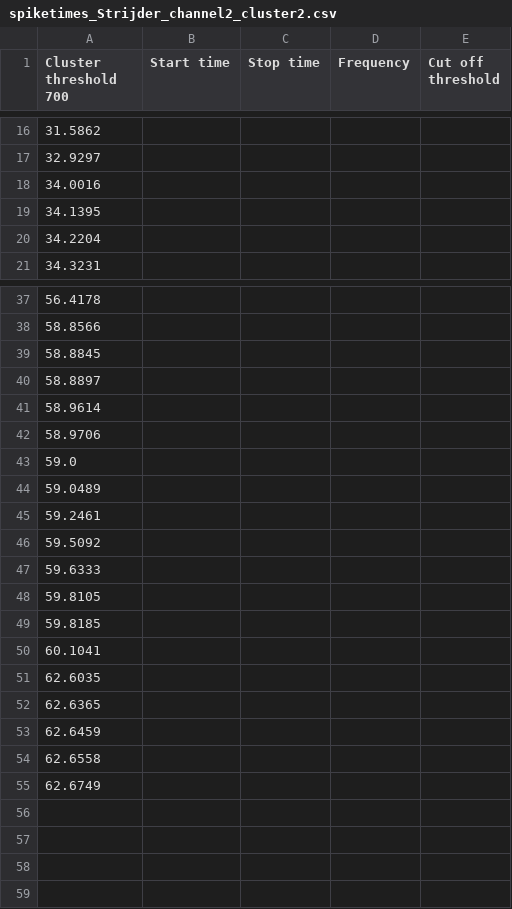
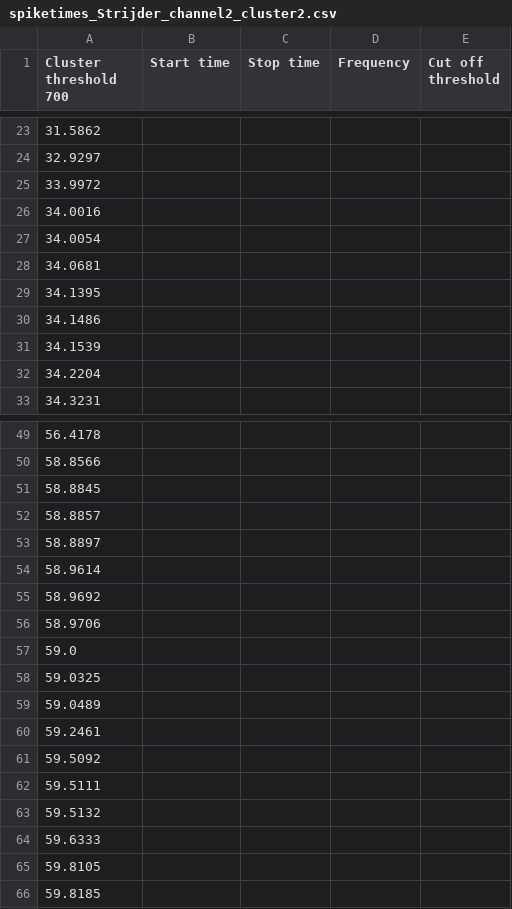
Before and after one commit to LukSullock/SpikeAnalysis, a CSV file: saved/spiketimes_Strijder_channel2_cluster2.csv, drawn as a sheet; only a part is shown, gaps mark what is left out; the diff covers the shown part only.

```diff
--- a/saved/spiketimes_Strijder_channel2_cluster2.csv
+++ b/saved/spiketimes_Strijder_channel2_cluster2.csv
@@ -17,4 +24,9 @@ Cluster threshold 700,Start time,Stop time,Frequency,Cut off threshold
 32.9297,,,,
+33.9972,,,,
 34.0016,,,,
+34.0054,,,,
+34.0681,,,,
 34.1395,,,,
+34.1486,,,,
+34.1539,,,,
 34.2204,,,,
@@ -39,6 +51,9 @@ Cluster threshold 700,Start time,Stop time,Frequency,Cut off threshold
 58.8845,,,,
+58.8857,,,,
 58.8897,,,,
 58.9614,,,,
+58.9692,,,,
 58.9706,,,,
 59.0,,,,
+59.0325,,,,
 59.0489,,,,
@@ -46,2 +61,4 @@ Cluster threshold 700,Start time,Stop time,Frequency,Cut off threshold
 59.5092,,,,
+59.5111,,,,
+59.5132,,,,
 59.6333,,,,
@@ -49,7 +66 @@ Cluster threshold 700,Start time,Stop time,Frequency,Cut off threshold
 59.8185,,,,
-60.1041,,,,
-62.6035,,,,
-62.6365,,,,
-62.6459,,,,
-62.6558,,,,
-62.6749,,,,
```
Also changed, not shown: 7 added rows and 2 edited cells elsewhere in this file, saved/spiketimes_Strijder_channel1_cluster1.csv, saved/spiketimes_Strijder_channel1_cluster2.csv, 7 other files.
